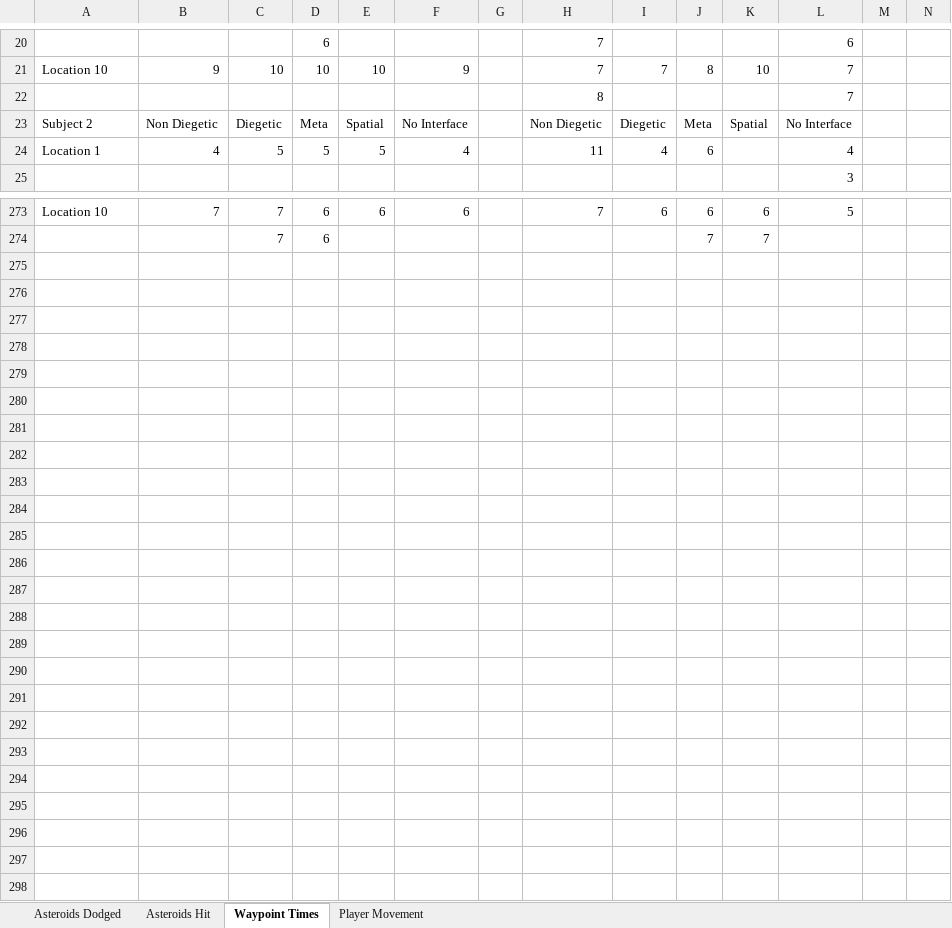
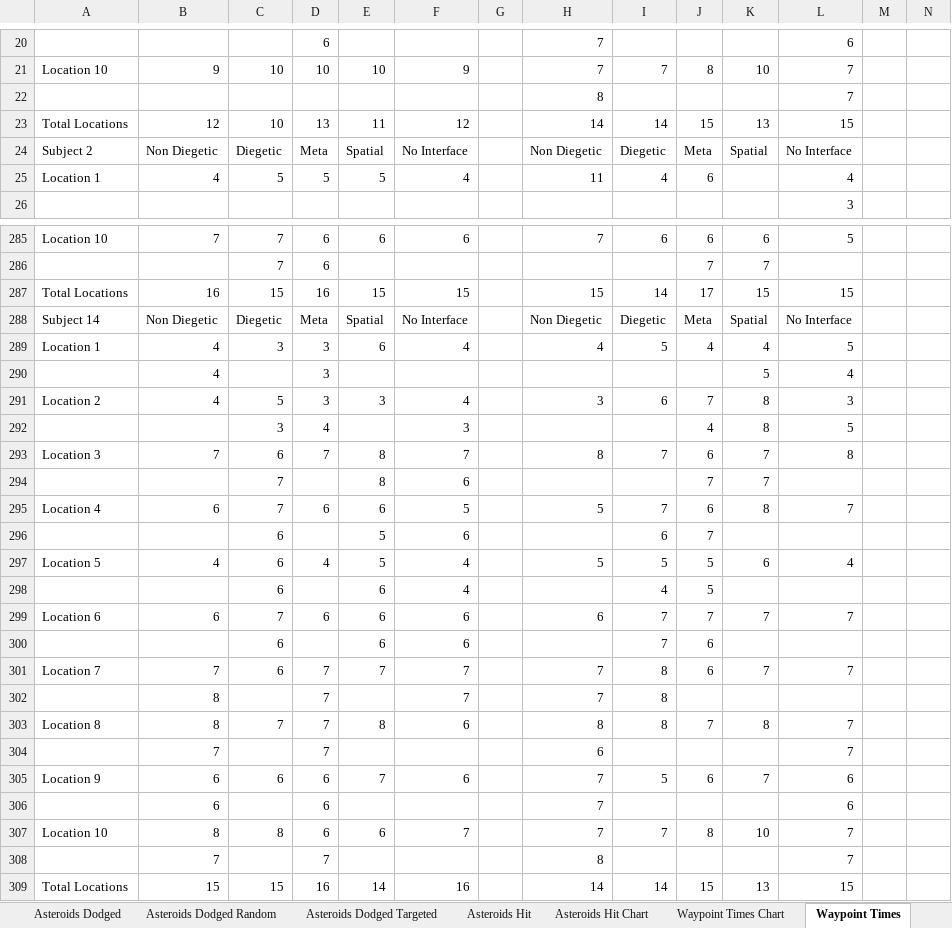
Before and after one commit to TimothyOneill/MastersProject, an Excel workbook: Documents/ResultsAnalyse.xlsx, sheet Waypoint Times, drawn as a sheet; only a part is shown, gaps mark what is left out; values as stored, in another font and other column widths than the file's, no cell formats; conditional formats not drawn; rows hold the shown columns only; the diff covers the shown part only; the diff names each change by its address in the sheet, - before the commit and + after, or states it on an @@ line.

```diff
--- a/Documents/ResultsAnalyse.xlsx (sheet Waypoint Times)
+++ b/Documents/ResultsAnalyse.xlsx (sheet Waypoint Times)
+sheet tab: Asteroids Dodged Random
+sheet tab: Asteroids Dodged Targeted
+sheet tab: Asteroids Hit Chart
+sheet tab: Waypoint Times Chart
+row 23: Total Locations | 12 | 10 | 13 | 11 | 12 |  | 14 | 14 | 15 | 13 | 15
+row 287: Total Locations | 16 | 15 | 16 | 15 | 15 |  | 15 | 14 | 17 | 15 | 15
+row 288: Subject 14 | Non Diegetic | Diegetic | Meta | Spatial | No Interface |  | Non Diegetic | Diegetic | Meta | Spatial | No Interface
+row 289: Location 1 | 4 | 3 | 3 | 6 | 4 |  | 4 | 5 | 4 | 4 | 5
+row 290:  | 4 |  | 3 |  |  |  |  |  |  | 5 | 4
+row 291: Location 2 | 4 | 5 | 3 | 3 | 4 |  | 3 | 6 | 7 | 8 | 3
+row 292:  |  | 3 | 4 |  | 3 |  |  |  | 4 | 8 | 5
+row 293: Location 3 | 7 | 6 | 7 | 8 | 7 |  | 8 | 7 | 6 | 7 | 8
+row 294:  |  | 7 |  | 8 | 6 |  |  |  | 7 | 7
+row 295: Location 4 | 6 | 7 | 6 | 6 | 5 |  | 5 | 7 | 6 | 8 | 7
+row 296:  |  | 6 |  | 5 | 6 |  |  | 6 | 7
+row 297: Location 5 | 4 | 6 | 4 | 5 | 4 |  | 5 | 5 | 5 | 6 | 4
+row 298:  |  | 6 |  | 6 | 4 |  |  | 4 | 5
+row 299: Location 6 | 6 | 7 | 6 | 6 | 6 |  | 6 | 7 | 7 | 7 | 7
+row 300:  |  | 6 |  | 6 | 6 |  |  | 7 | 6
+row 301: Location 7 | 7 | 6 | 7 | 7 | 7 |  | 7 | 8 | 6 | 7 | 7
+row 302:  | 8 |  | 7 |  | 7 |  | 7 | 8
+row 303: Location 8 | 8 | 7 | 7 | 8 | 6 |  | 8 | 8 | 7 | 8 | 7
+row 304:  | 7 |  | 7 |  |  |  | 6 |  |  |  | 7
+row 305: Location 9 | 6 | 6 | 6 | 7 | 6 |  | 7 | 5 | 6 | 7 | 6
+row 306:  | 6 |  | 6 |  |  |  | 7 |  |  |  | 6
+row 307: Location 10 | 8 | 8 | 6 | 6 | 7 |  | 7 | 7 | 8 | 10 | 7
+row 308:  | 7 |  | 7 |  |  |  | 8 |  |  |  | 7
+row 309: Total Locations | 15 | 15 | 16 | 14 | 16 |  | 14 | 14 | 15 | 13 | 15
```
Also changed, not shown: 16 added rows, 5 removed rows, 104 edited cells and merged cells elsewhere in this sheet, sheet Player Movement, sheet Asteroids Dodged, sheet Asteroids Hit, other sheet tabs, cell formats, charts or pictures, 1 other file.
